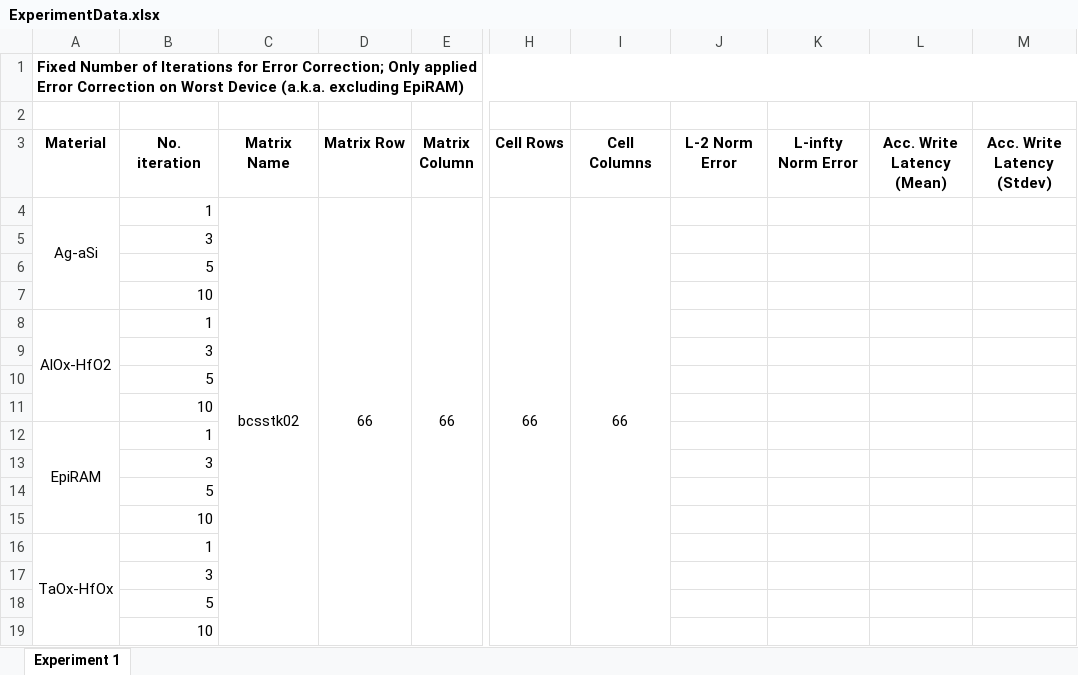
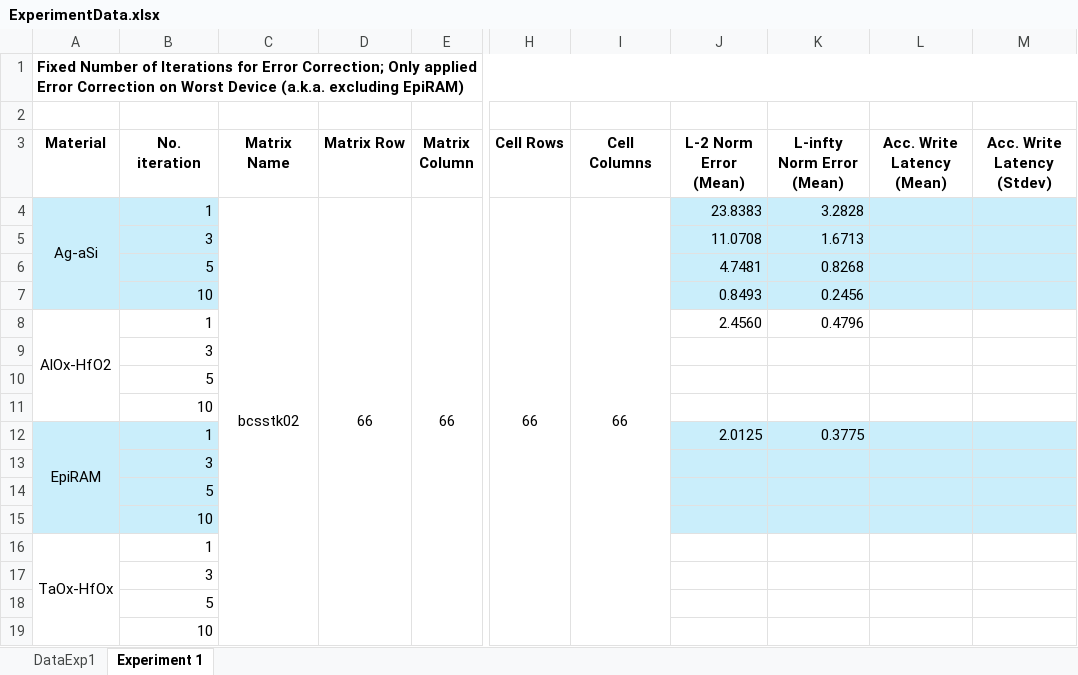
Before and after one commit to disys-lab/meliso, an Excel workbook: documents/ExperimentData.xlsx, sheet Experiment 1, drawn as a sheet; only a part is shown, gaps mark what is left out; values as stored, in another font and other column widths than the file's, no borders; removed rows and columns are numbered as before the commit, all else as after; rows hold the shown columns only; the diff names each change by its address in the sheet, - before the commit and + after, or states it on an @@ line.

```diff
--- a/documents/ExperimentData.xlsx (sheet Experiment 1)
+++ b/documents/ExperimentData.xlsx (sheet Experiment 1)
+sheet tab: DataExp1
-J3: L-2 Norm Error
+J3: L-2 Norm Error (Mean)
-K3: L-infty Norm Error
+K3: L-infty Norm Error (Mean)
-A4:B4 fill: none
+A4:B4 fill: #CAEEFB
-A4:A7 merged
+A4:A7 merged
-J4 (L-2 Norm Error (Mean)): (empty)
+J4 (L-2 Norm Error (Mean)): 23.8383
-J4:M4 fill: none
+J4:M4 fill: #CAEEFB
-K4 (L-infty Norm Error (Mean)): (empty)
+K4 (L-infty Norm Error (Mean)): 3.2828
+row 5:  | 3 |  |  |  |  |  | 11.0708 | 1.6713
+row 6:  | 5 |  |  |  |  |  | 4.7481 | 0.8268
+row 7:  | 10 |  |  |  |  |  | 0.8493 | 0.2456
+row 8: AlOx-HfO2 | 1 |  |  |  |  |  | 2.4560 | 0.4796
-row 8: AlOx-HfO2 | 1
-row 9:  | 3
-row 10:  | 5
-row 11:  | 10
-A12:B15 fill: none
+A12:B15 fill: #CAEEFB
-J12 (L-2 Norm Error (Mean)): (empty)
+J12 (L-2 Norm Error (Mean)): 2.0125
-J12:M15 fill: none
+J12:M15 fill: #CAEEFB
-K12 (L-infty Norm Error (Mean)): (empty)
+K12 (L-infty Norm Error (Mean)): 0.3775
```
Also changed, not shown: 4 other files.
